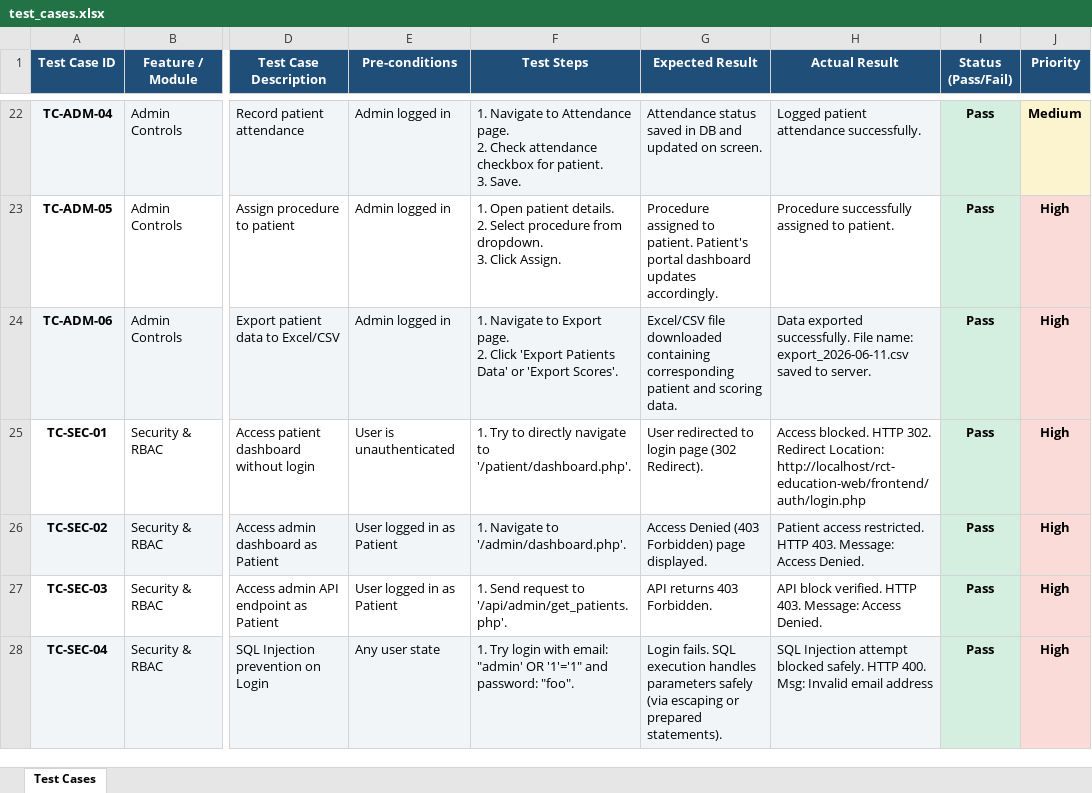
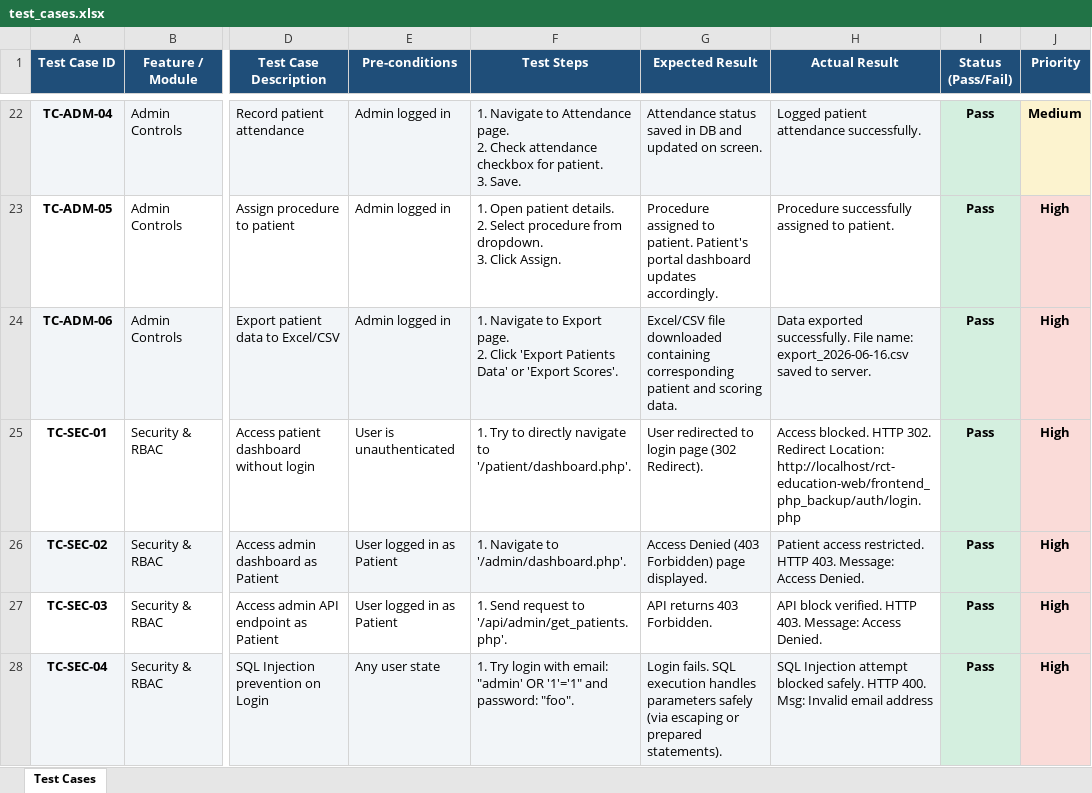
Before and after one commit to 1216lokesh/RCTEducationApp, an Excel workbook: backend/automated_tests/test_cases.xlsx, sheet Test Cases, drawn as a sheet; only a part is shown, gaps mark what is left out; values as stored, in another font and other column widths than the file's, no borders; the diff names each change by its address in the sheet, - before the commit and + after, or states it on an @@ line.

```diff
--- a/backend/automated_tests/test_cases.xlsx (sheet Test Cases)
+++ b/backend/automated_tests/test_cases.xlsx (sheet Test Cases)
-H24 (Actual Result): …File name: export_2026-06-11.csv saved to…
+H24 (Actual Result): …File name: export_2026-06-16.csv saved to…
-H25 (Actual Result): …Redirect Location: http://localhost/rct-education-web/frontend/auth/login.php
+H25 (Actual Result): …Redirect Location: http://localhost/rct-education-web/frontend_php_backup/auth/login.php
```
Also changed, not shown: backend/automated_tests/comprehensive_test_cases.xlsx, 34 other files.
